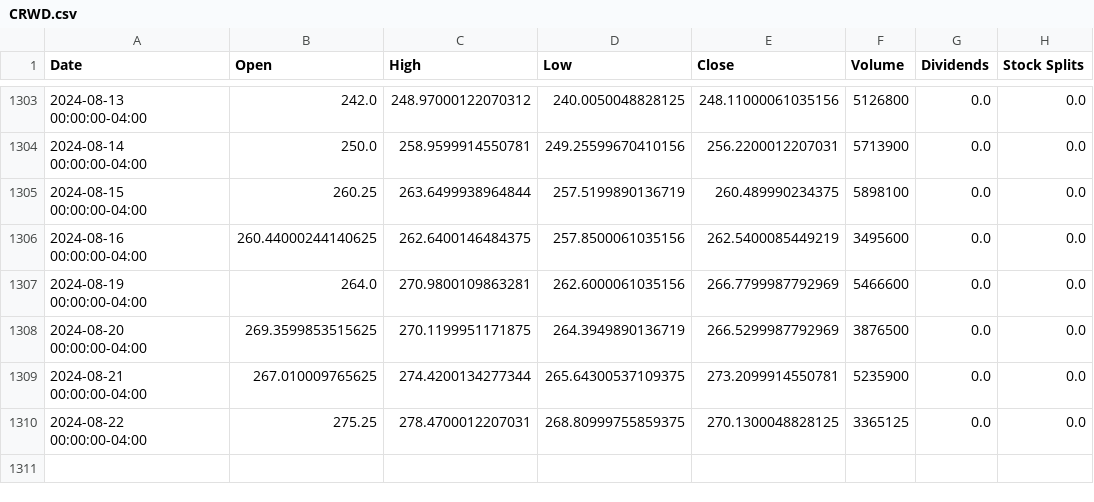
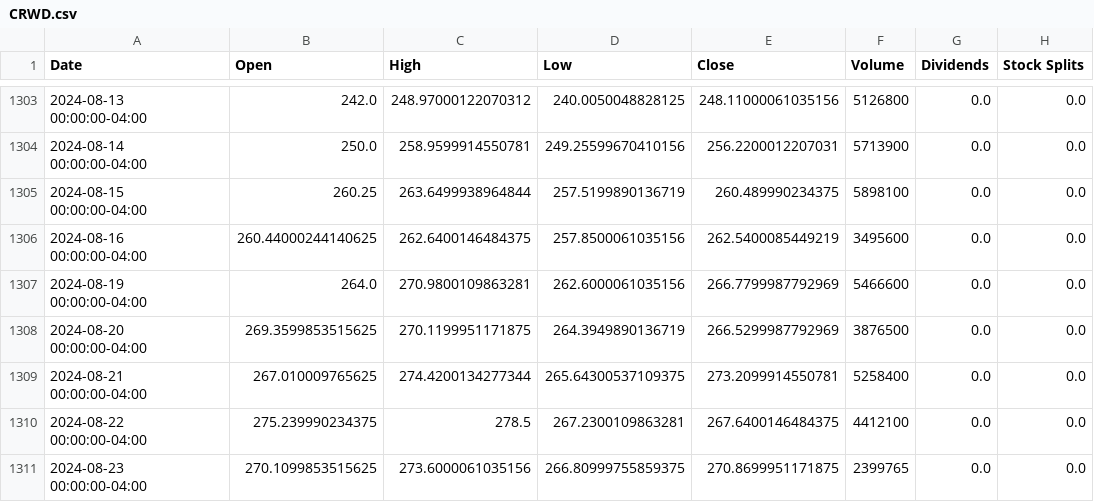
Before and after one commit to sebst/thatus-wi-2024-stocks, a CSV file: data/CRWD.csv, drawn as a sheet; only a part is shown, gaps mark what is left out.

Commit message:
Update stock data

```diff
--- a/data/CRWD.csv
+++ b/data/CRWD.csv
@@ -1308,3 +1308,4 @@ Date,Open,High,Low,Close,Volume,Dividends,Stock Splits
 2024-08-20 00:00:00-04:00,269.3599853515625,270.1199951171875,264.3949890136719,266.5299987792969,3876500,0.0,0.0
-2024-08-21 00:00:00-04:00,267.010009765625,274.4200134277344,265.64300537109375,273.2099914550781,5235900,0.0,0.0
-2024-08-22 00:00:00-04:00,275.25,278.4700012207031,268.80999755859375,270.1300048828125,3365125,0.0,0.0
+2024-08-21 00:00:00-04:00,267.010009765625,274.4200134277344,265.64300537109375,273.2099914550781,5258400,0.0,0.0
+2024-08-22 00:00:00-04:00,275.239990234375,278.5,267.2300109863281,267.6400146484375,4412100,0.0,0.0
+2024-08-23 00:00:00-04:00,270.1099853515625,273.6000061035156,266.80999755859375,270.8699951171875,2399765,0.0,0.0
```
Also changed, not shown: 5 other files.
